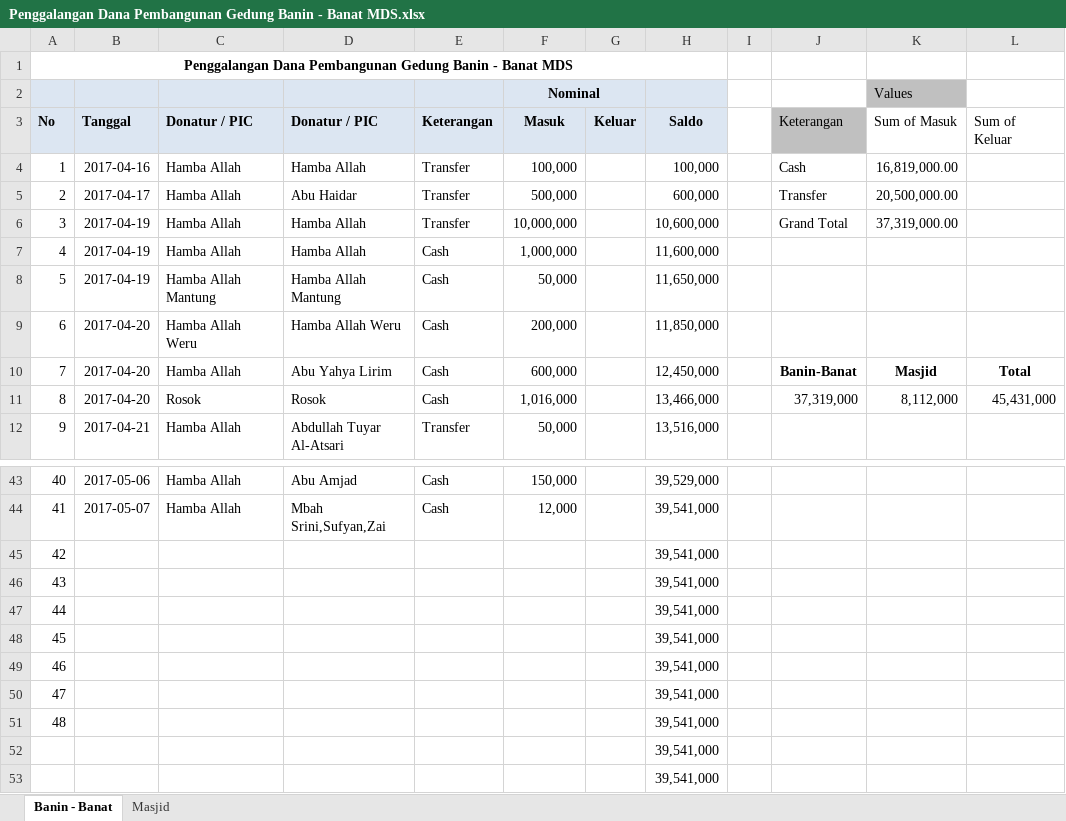
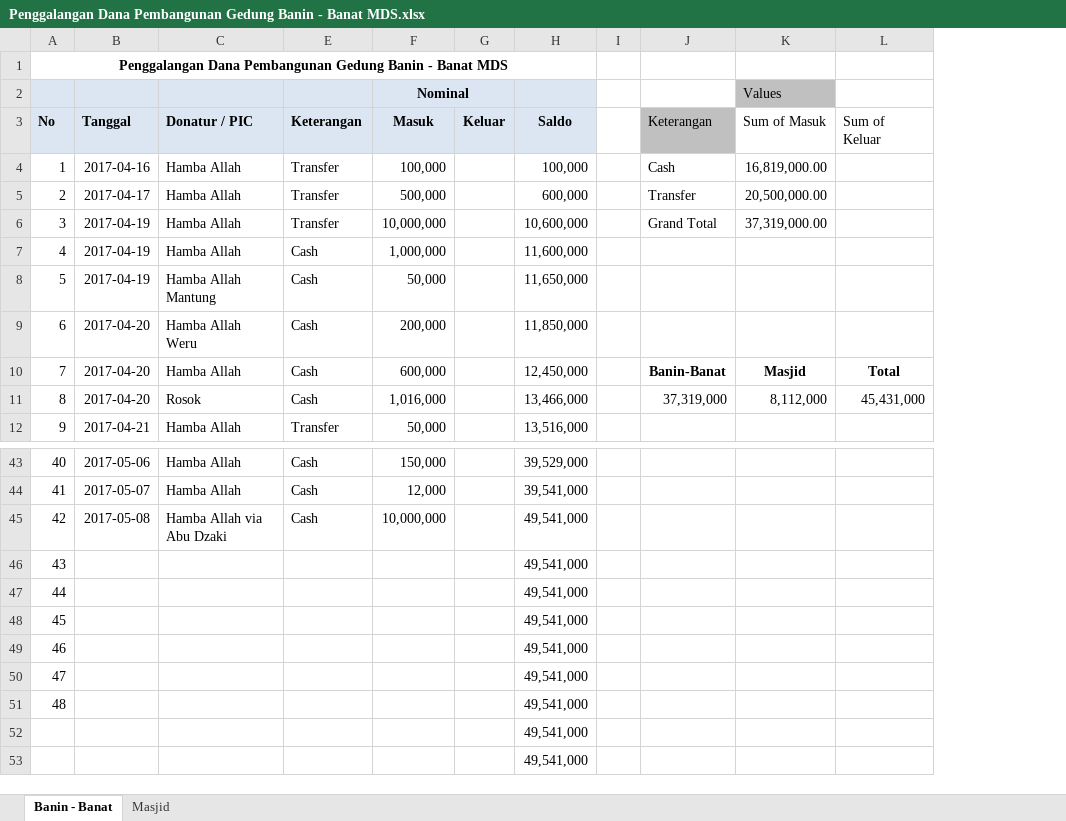
Before and after one commit to bagusprasojo/mds, an Excel workbook: Penggalangan Dana Pembangunan Gedung Banin - Banat MDS.xlsx, sheet Banin - Banat, drawn as a sheet; only a part is shown, gaps mark what is left out; values as stored, in another font and other column widths than the file's, no borders; the diff names each change by its address in the sheet, - before the commit and + after, or states it on an @@ line.

```diff
--- a/Penggalangan Dana Pembangunan Gedung Banin - Banat MDS.xlsx (sheet Banin - Banat)
+++ b/Penggalangan Dana Pembangunan Gedung Banin - Banat MDS.xlsx (sheet Banin - Banat)
@@ column D (Donatur / PIC) hidden, rows 4-12: Hamba Allah | Abu Haidar | Hamba Allah | Hamba Allah | Hamba Allah Mantung | Hamba Allah Weru | Abu Yahya Lirim | Rosok | Abdullah Tuyar Al-Atsari; rows 43-44: Abu Amjad | Mbah Srini,Sufyan,Zai @@
-B45 (Tanggal): (empty)
+B45 (Tanggal): 2017-05-08
-C45 (Donatur / PIC): (empty)
+C45 (Donatur / PIC): Hamba Allah via Abu Dzaki
-E45 (Keterangan): (empty)
+E45 (Keterangan): Cash
-F45 (Masuk): (empty)
+F45 (Masuk): 10,000,000
-H45:H53 (Saldo): 39,541,000
+H45:H53 (Saldo): 49,541,000
```
Also changed, not shown: hidden cells, Jual Pulsa.xlsx.
